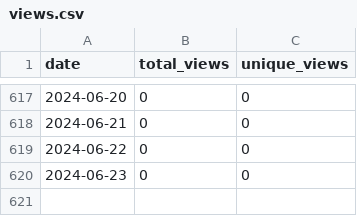
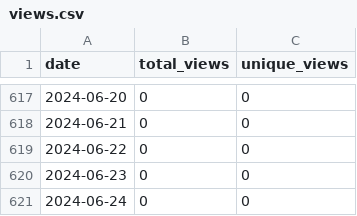
Before and after one commit to merrymitch/COMP5320, a CSV file: .traffic/views.csv, drawn as a sheet; only a part is shown, gaps mark what is left out.

```diff
--- a/.traffic/views.csv
+++ b/.traffic/views.csv
@@ -620 +620,2 @@ date,total_views,unique_views
 2024-06-23,0,0
+2024-06-24,0,0
```
Also changed, not shown: .traffic/clones.csv, 3 other files.
